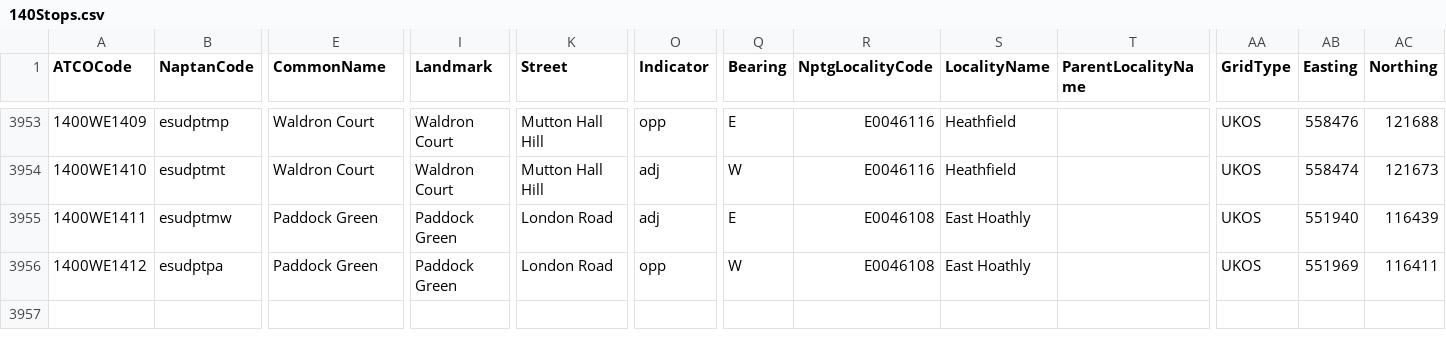
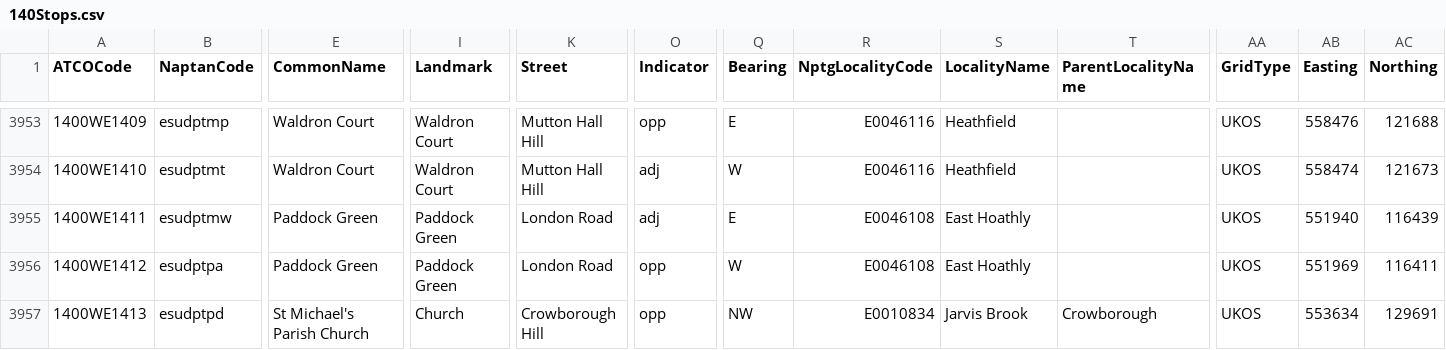
Before and after one commit to ldjb/naptan-nptg-history, a CSV file: 140Stops.csv, drawn as a sheet; only a part is shown, gaps mark what is left out; rows hold the shown columns only; the diff names each change by its address in the sheet, - before the commit and + after, or states it on an @@ line.

```diff
--- a/140Stops.csv
+++ b/140Stops.csv
+row 3957: 1400WE1413 | esudptpd | St Michael's Parish Church | Church | Crowborough Hill | opp | NW | E0010834 | Jarvis Brook | Crowborough | UKOS | 553634 | 129691
```
Also changed, not shown: 300Stops.csv, 359Stops.csv, 8 other files.
